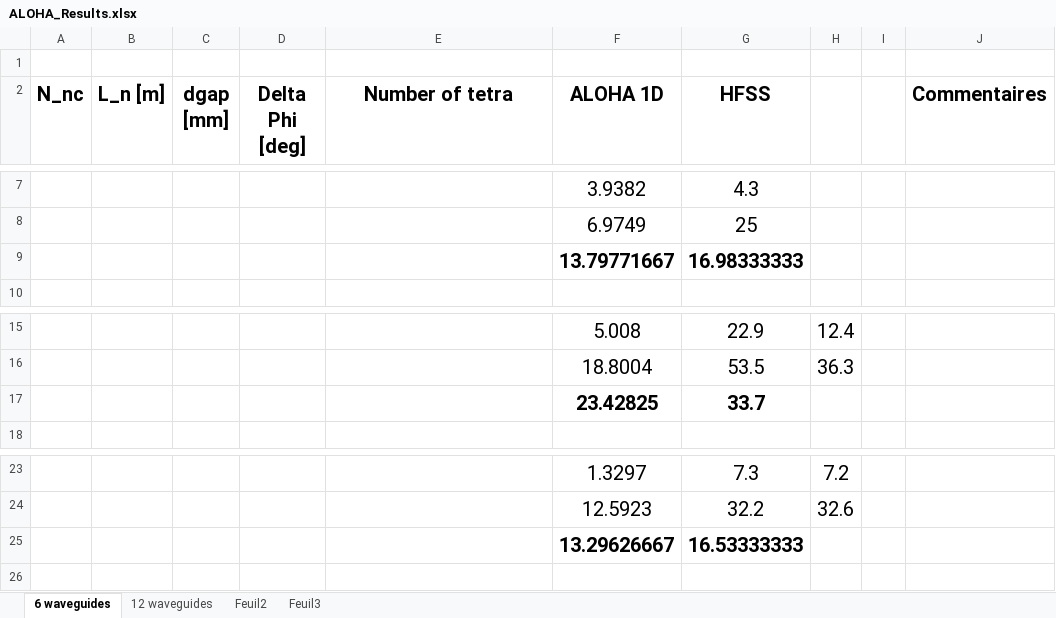
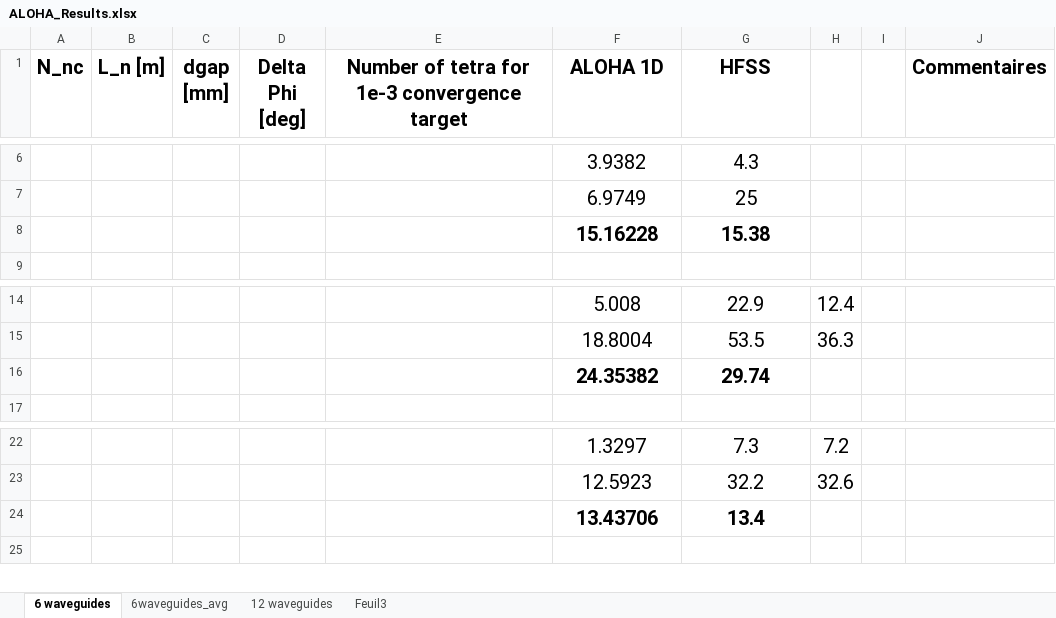
Before and after one commit to jhillairet/SOFT2018_Cold_Plasma_Modeling, an Excel workbook: Test Configurations/LHCD/ALOHA_Results.xlsx, sheet 6 waveguides, drawn as a sheet; only a part is shown, gaps mark what is left out; values as stored, in another font and other column widths than the file's, no borders; charts and pictures and conditional formats not drawn; removed rows and columns are numbered as before the commit, all else as after; the diff covers the shown part only; the diff names each change by its address in the sheet, - before the commit and + after, or states it on an @@ line.

```diff
--- a/Test Configurations/LHCD/ALOHA_Results.xlsx (sheet 6 waveguides)
+++ b/Test Configurations/LHCD/ALOHA_Results.xlsx (sheet 6 waveguides)
-sheet tab: Feuil2
+sheet tab: 6waveguides_avg
@@ sheet tab order changed: 6 waveguides | 6waveguides_avg | 12 waveguides | Feuil3 @@
-row 1: (empty)
-E1: Number of tetra
+E1: Number of tetra for 1e-3 convergence target
-row 9:  |  |  |  |  | 13.79771667 | 16.98333333
+row 8:  |  |  |  |  | 15.16228 | 15.38
-row 17:  |  |  |  |  | 23.42825 | 33.7
+row 16:  |  |  |  |  | 24.35382 | 29.74
-row 25:  |  |  |  |  | 13.29626667 | 16.53333333
+row 24:  |  |  |  |  | 13.43706 | 13.4
```
Also changed, not shown: 12 added rows, 5 removed rows, 10 edited cells and merged cells elsewhere in this sheet, sheet 6waveguides_avg, formulas that keep their value, charts or pictures.
